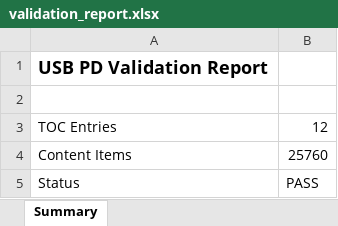
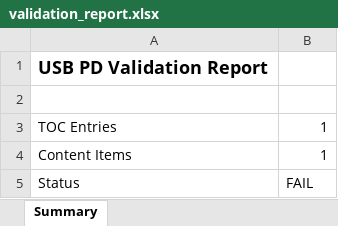
Before and after one commit to bala-subramanian-k-grl/code-parsing-sruthy-task, an Excel workbook: outputs/validation_report.xlsx, sheet Summary, drawn as a sheet; values as stored, in another font and other column widths than the file's, no borders; the diff names each change by its address in the sheet, - before the commit and + after, or states it on an @@ line.

```diff
--- a/outputs/validation_report.xlsx (sheet Summary)
+++ b/outputs/validation_report.xlsx (sheet Summary)
-B3: 12
+B3: 1
-B4: 25760
+B4: 1
-B5: PASS
+B5: FAIL
```
Also changed, not shown: 48 other files.
